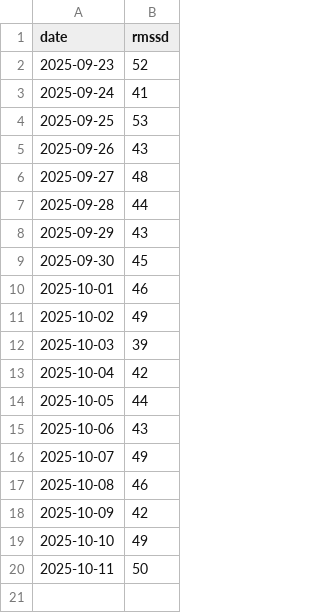
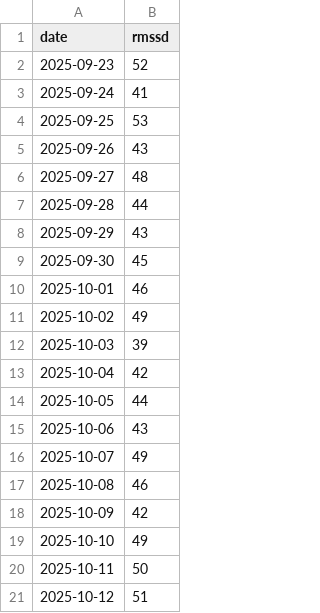
Before and after one commit to alexdummer/alex-goes-usa-diary, a CSV file: data/hrv.csv, drawn as a sheet; the diff names each change by its address in the sheet, - before the commit and + after, or states it on an @@ line.

```diff
--- a/data/hrv.csv
+++ b/data/hrv.csv
+row 21: 2025-10-12 | 51
```
Also changed, not shown: data/steps.csv, 4 other files.
